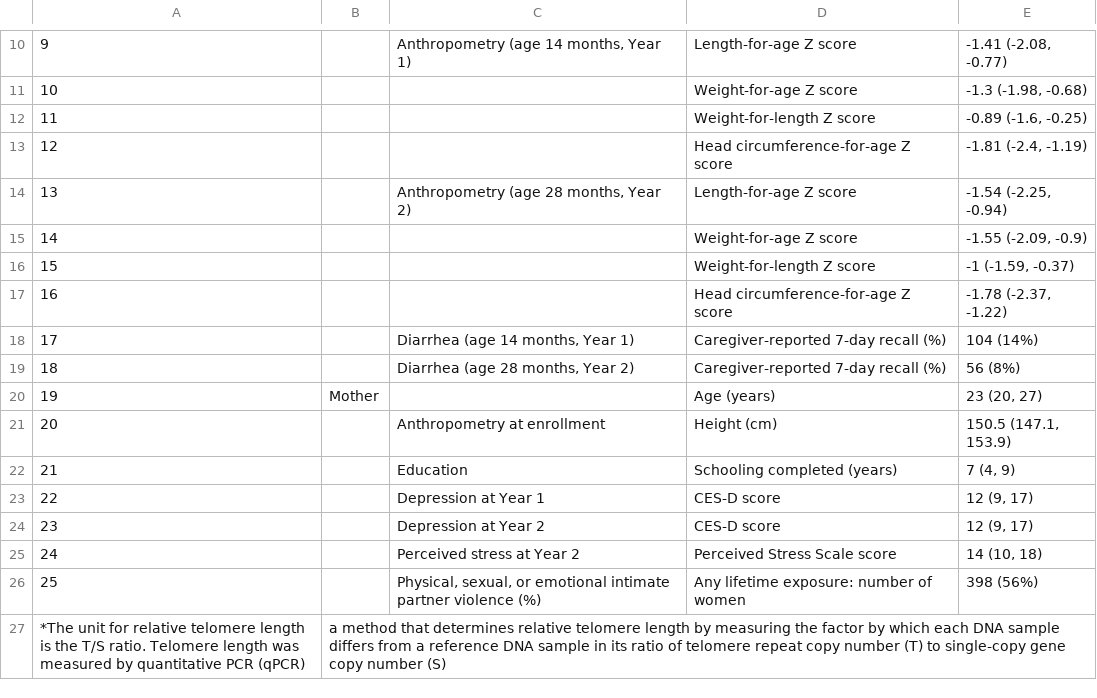
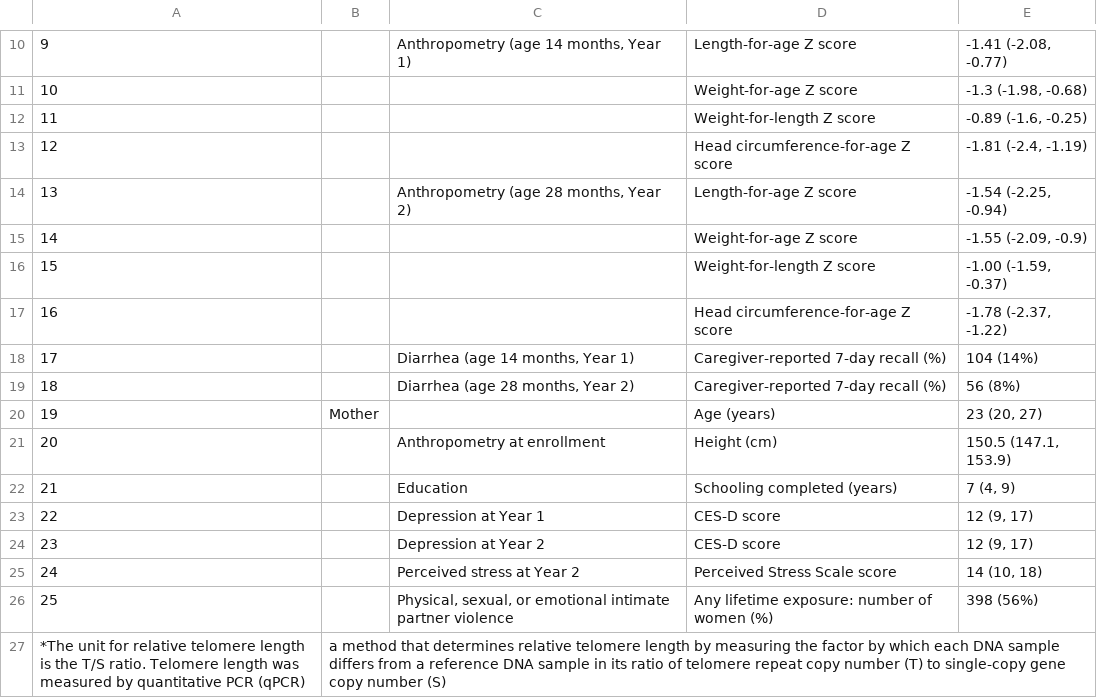
Before and after one commit to washb-eed-substudies/telo-growth, a CSV file: tables/main/telo_growth_table1.csv, drawn as a sheet; only a part is shown, gaps mark what is left out.

```diff
--- a/tables/main/telo_growth_table1.csv
+++ b/tables/main/telo_growth_table1.csv
@@ -15,3 +15,3 @@
 "14"," "," ","Weight-for-age Z score","-1.55 (-2.09, -0.9)"
-"15"," "," ","Weight-for-length Z score","-1 (-1.59, -0.37)"
+"15"," "," ","Weight-for-length Z score","-1.00 (-1.59, -0.37)"
 "16"," "," ","Head circumference-for-age Z score","-1.78 (-2.37, -1.22)"
@@ -25,3 +25,3 @@
 "24"," ","Perceived stress at Year 2","Perceived Stress Scale score","14 (10, 18)"
-"25"," ","Physical, sexual, or emotional intimate partner violence (%)","Any lifetime exposure: number of women","398 (56%)"
+"25"," ","Physical, sexual, or emotional intimate partner violence","Any lifetime exposure: number of women (%)","398 (56%)"
 *The unit for relative telomere length is the T/S ratio. Telomere length was measured by quantitative PCR (qPCR), a method that determines relative telomere length by measuring the factor by which each DNA sample differs from a reference DNA sample in its ratio of telomere repeat copy number (T) to single-copy gene copy number (S)
```
Also changed, not shown: 2 other files.
